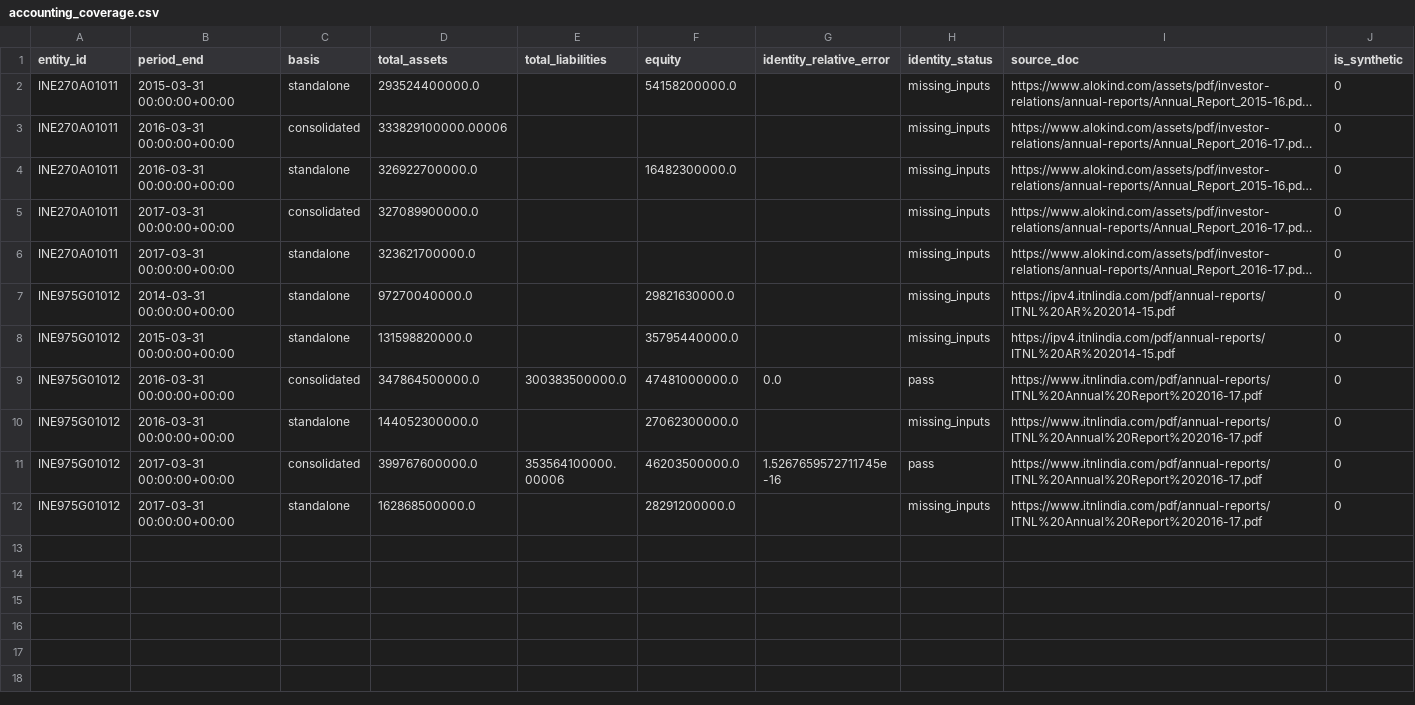
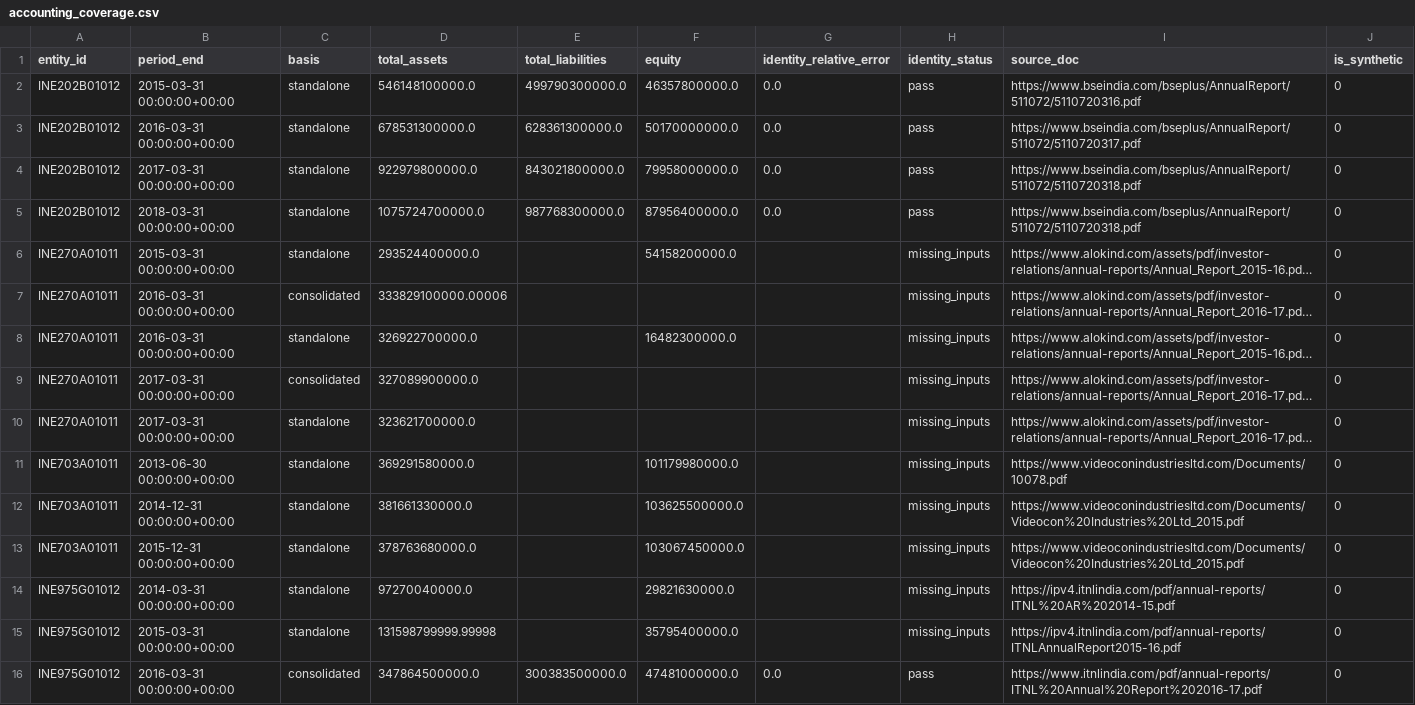
Before and after one commit to adarshkr7/will-think-later-zeckathon, a CSV file: outputs/accounting_coverage.csv, drawn as a sheet; only a part is shown; the shorter side is filled out with more unchanged rows; long unchanged cells end in …; addresses are those after the commit; the diff names each change by its address in the sheet, - before the commit and + after, or states it on an @@ line.

```diff
--- a/outputs/accounting_coverage.csv
+++ b/outputs/accounting_coverage.csv
+row 2: INE202B01012 | 2015-03-31 00:00:00+00:00 | standalone | 546148100000.0 | 499790300000.0 | 46357800000.0 | 0.0 | pass | https://www.bseindia.com/bseplus/AnnualReport/511072/5110720316.pdf | 0
+row 3: INE202B01012 | 2016-03-31 00:00:00+00:00 | standalone | 678531300000.0 | 628361300000.0 | 50170000000.0 | 0.0 | pass | https://www.bseindia.com/bseplus/AnnualReport/511072/5110720317.pdf | 0
+row 4: INE202B01012 | 2017-03-31 00:00:00+00:00 | standalone | 922979800000.0 | 843021800000.0 | 79958000000.0 | 0.0 | pass | https://www.bseindia.com/bseplus/AnnualReport/511072/5110720318.pdf | 0
+row 5: INE202B01012 | 2018-03-31 00:00:00+00:00 | standalone | 1075724700000.0 | 987768300000.0 | 87956400000.0 | 0.0 | pass | https://www.bseindia.com/bseplus/AnnualReport/511072/5110720318.pdf | 0
+row 11: INE703A01011 | 2013-06-30 00:00:00+00:00 | standalone | 369291580000.0 |  | 101179980000.0 |  | missing_inputs | https://www.videoconindustriesltd.com/Documents/10078.pdf | 0
+row 12: INE703A01011 | 2014-12-31 00:00:00+00:00 | standalone | 381661330000.0 |  | 103625500000.0 |  | missing_inputs | https://www.videoconindustriesltd.com/Documents/Videocon%20Industries%20Ltd_2015.pdf | 0
+row 13: INE703A01011 | 2015-12-31 00:00:00+00:00 | standalone | 378763680000.0 |  | 103067450000.0 |  | missing_inputs | https://www.videoconindustriesltd.com/Documents/Videocon%20Industries%20Ltd_2015.pdf | 0
-D15 (total_assets): 131598820000.0
+D15 (total_assets): 131598799999.99998
-F15 (equity): 35795440000.0
+F15 (equity): 35795400000.0
-I15 (source_doc): https://ipv4.itnlindia.com/pdf/annual-reports/ITNL%20AR%202014-15.pdf
+I15 (source_doc): https://ipv4.itnlindia.com/pdf/annual-reports/ITNLAnnualReport2015-16.pdf
```
Also changed, not shown: data/manual/entities.csv, data/manual/security_crosswalk.csv, 54 other files.
